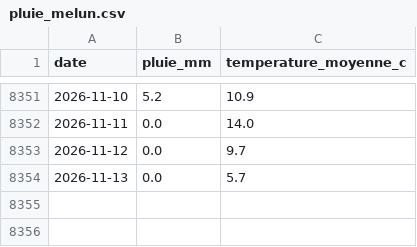
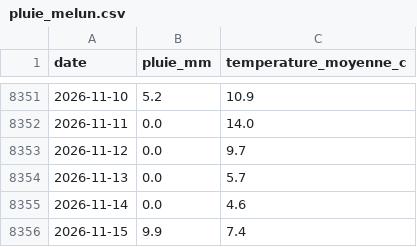
Before and after one commit to antreizh/meteotigery, a CSV file: data/pluie_melun.csv, drawn as a sheet; only a part is shown, gaps mark what is left out; the diff names each change by its address in the sheet, - before the commit and + after, or states it on an @@ line.

```diff
--- a/data/pluie_melun.csv
+++ b/data/pluie_melun.csv
+row 8355: 2026-11-14 | 0.0 | 4.6
+row 8356: 2026-11-15 | 9.9 | 7.4
```
Also changed, not shown: data/pluie_orly.csv.
